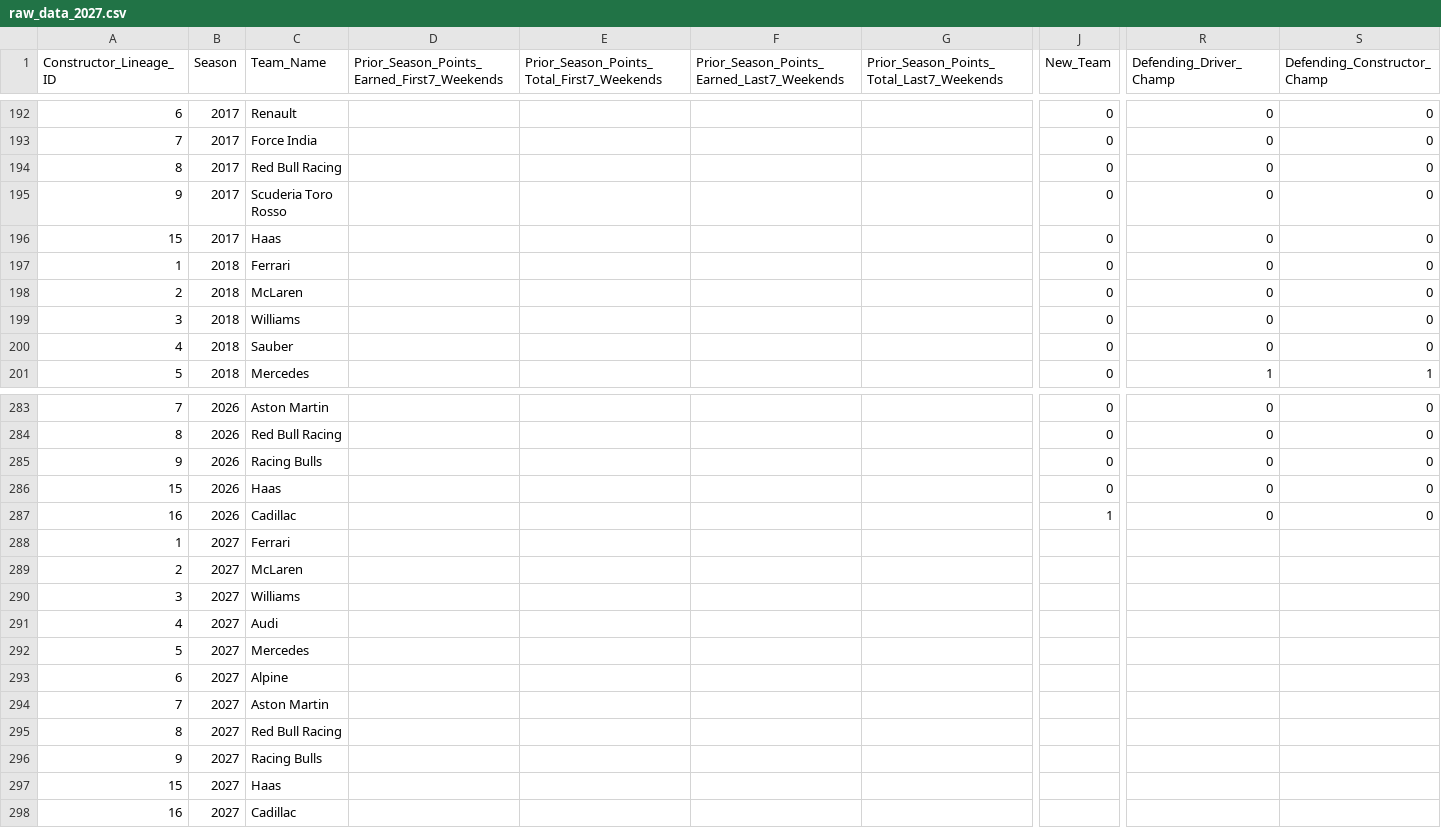
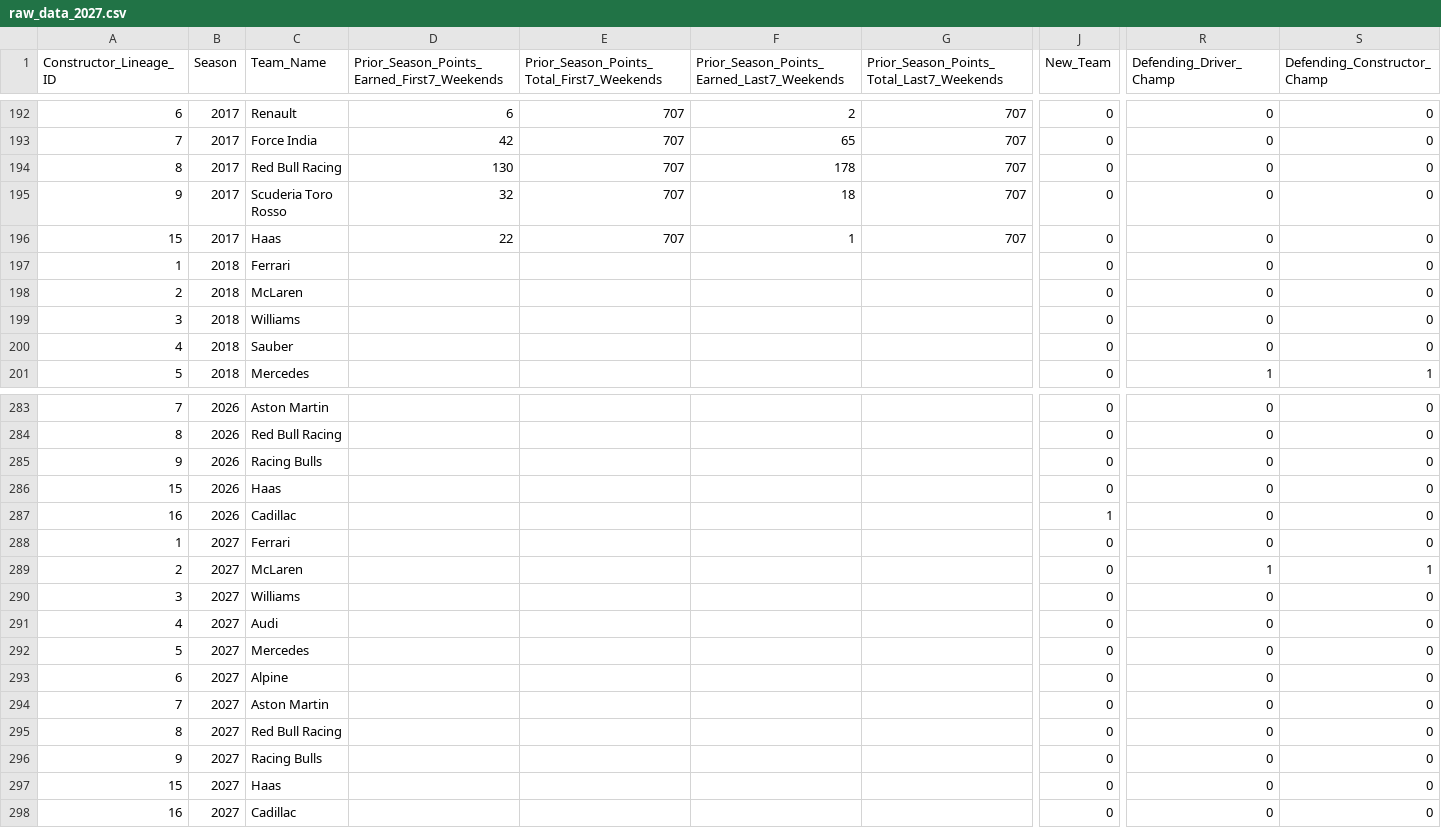
Before and after one commit to owen-simon/Formula-1-Constructor-Repository, a CSV file: Data_Files/raw_data_2027.csv, drawn as a sheet; only a part is shown, gaps mark what is left out; the diff covers the shown part only; the diff names each change by its address in the sheet, - before the commit and + after, or states it on an @@ line.

```diff
--- a/Data_Files/raw_data_2027.csv
+++ b/Data_Files/raw_data_2027.csv
-D192: (empty)
+D192: 6
-E192:E196: (empty)
+E192:E196: 707
-F192: (empty)
+F192: 2
-G192:G196: (empty)
+G192:G196: 707
-D193: (empty)
+D193: 42
-F193: (empty)
+F193: 65
-D194: (empty)
+D194: 130
-F194: (empty)
+F194: 178
-D195: (empty)
+D195: 32
-F195: (empty)
+F195: 18
-D196: (empty)
+D196: 22
-F196: (empty)
+F196: 1
-J288:J298 (New_Team): (empty)
+J288:J298 (New_Team): 0
-R288 (Defending_Driver_Champ): (empty)
+R288 (Defending_Driver_Champ): 0
-S288 (Defending_Constructor_Champ): (empty)
+S288 (Defending_Constructor_Champ): 0
-R289 (Defending_Driver_Champ): (empty)
+R289 (Defending_Driver_Champ): 1
-S289 (Defending_Constructor_Champ): (empty)
+S289 (Defending_Constructor_Champ): 1
-R290:R298 (Defending_Driver_Champ): (empty)
+R290:R298 (Defending_Driver_Champ): 0
-S290:S298 (Defending_Constructor_Champ): (empty)
+S290:S298 (Defending_Constructor_Champ): 0
```
Also changed, not shown: 64 edited cells elsewhere in this file, 1 other file.
